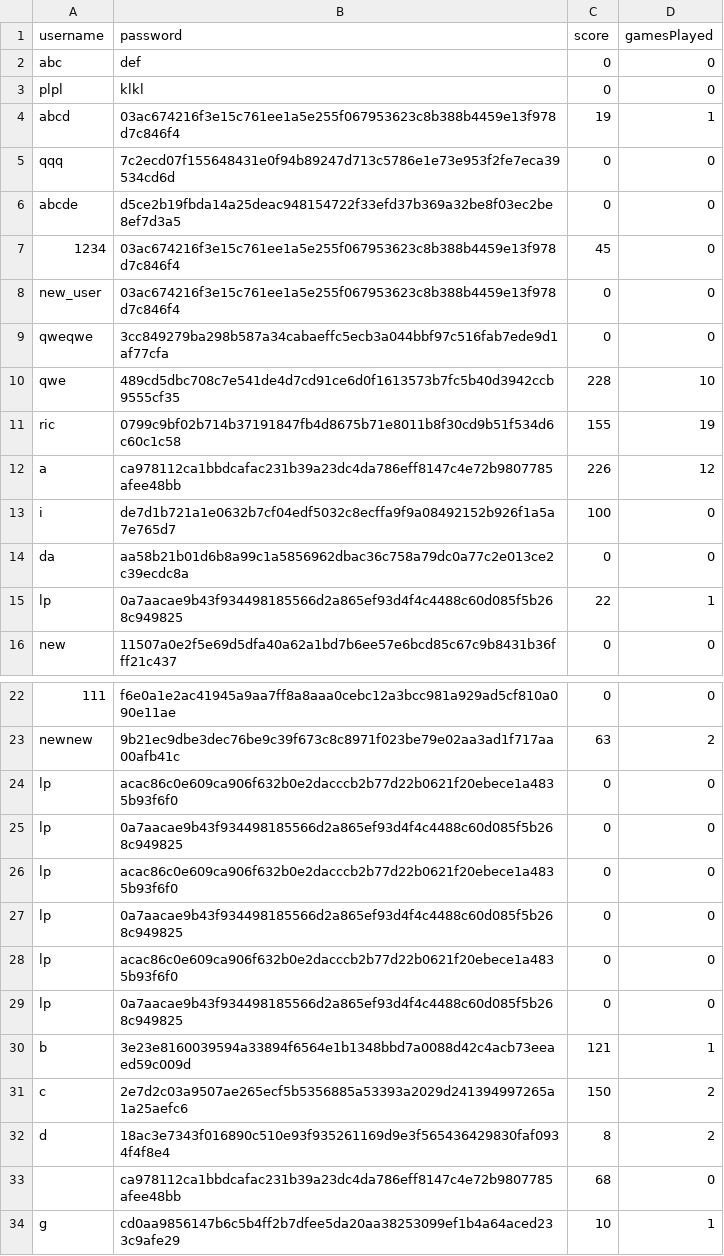
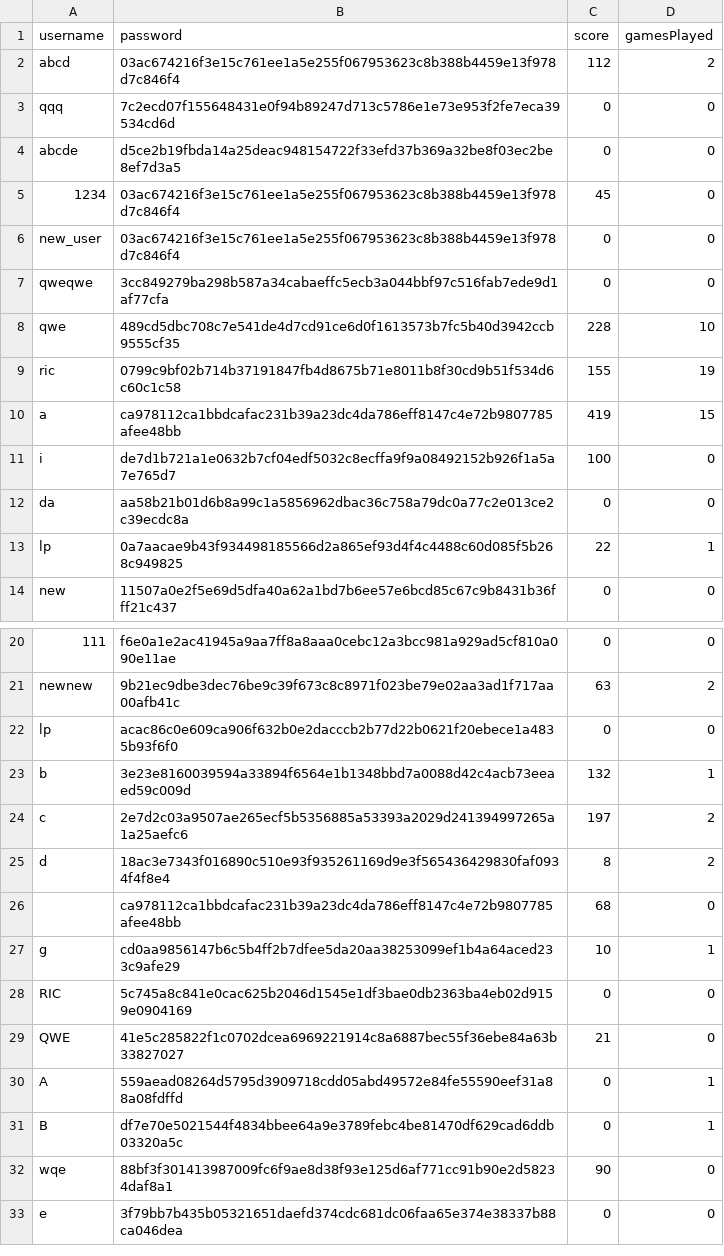
Before and after one commit to jogp10/Distributed-Parallel-Programming, a CSV file: assign2/users.csv, drawn as a sheet; only a part is shown, gaps mark what is left out; the shorter side is filled out with more unchanged rows.

Commit message:
added readwritelock to file operations fixed unqueued players disconnecting not updating score updated readme

```diff
--- a/assign2/users.csv
+++ b/assign2/users.csv
@@ -1,5 +1,3 @@
 username,password,score,gamesPlayed
-abc,def,0,0
-plpl,klkl,0,0
-abcd,03ac674216f3e15c761ee1a5e255f067953623c8b388b4459e13f978d7c846f4,19,1
+abcd,03ac674216f3e15c761ee1a5e255f067953623c8b388b4459e13f978d7c846f4,112,2
 qqq,7c2ecd07f155648431e0f94b89247d713c5786e1e73e953f2fe7eca39534cd6d,0,0
@@ -11,3 +9,3 @@ qwe,489cd5dbc708c7e541de4d7cd91ce6d0f1613573b7fc5b40d3942ccb9555cf35,228,10
 ric,0799c9bf02b714b37191847fb4d8675b71e8011b8f30cd9b51f534d6c60c1c58,155,19
-a,ca978112ca1bbdcafac231b39a23dc4da786eff8147c4e72b9807785afee48bb,226,12
+a,ca978112ca1bbdcafac231b39a23dc4da786eff8147c4e72b9807785afee48bb,419,15
 i,de7d1b721a1e0632b7cf04edf5032c8ecffa9f9a08492152b926f1a5a7e765d7,100,0
@@ -24,9 +22,4 @@ newnew,9b21ec9dbe3dec76be9c39f673c8c8971f023be79e02aa3ad1f717aa00afb41c,63,2
 lp,acac86c0e609ca906f632b0e2dacccb2b77d22b0621f20ebece1a4835b93f6f0,0,0
-lp,0a7aacae9b43f934498185566d2a865ef93d4f4c4488c60d085f5b268c949825,0,0
-lp,acac86c0e609ca906f632b0e2dacccb2b77d22b0621f20ebece1a4835b93f6f0,0,0
-lp,0a7aacae9b43f934498185566d2a865ef93d4f4c4488c60d085f5b268c949825,0,0
-lp,acac86c0e609ca906f632b0e2dacccb2b77d22b0621f20ebece1a4835b93f6f0,0,0
-lp,0a7aacae9b43f934498185566d2a865ef93d4f4c4488c60d085f5b268c949825,0,0
-b,3e23e8160039594a33894f6564e1b1348bbd7a0088d42c4acb73eeaed59c009d,121,1
-c,2e7d2c03a9507ae265ecf5b5356885a53393a2029d241394997265a1a25aefc6,150,2
+b,3e23e8160039594a33894f6564e1b1348bbd7a0088d42c4acb73eeaed59c009d,132,1
+c,2e7d2c03a9507ae265ecf5b5356885a53393a2029d241394997265a1a25aefc6,197,2
 d,18ac3e7343f016890c510e93f935261169d9e3f565436429830faf0934f4f8e4,8,2
```
Also changed, not shown: 3 other files.
